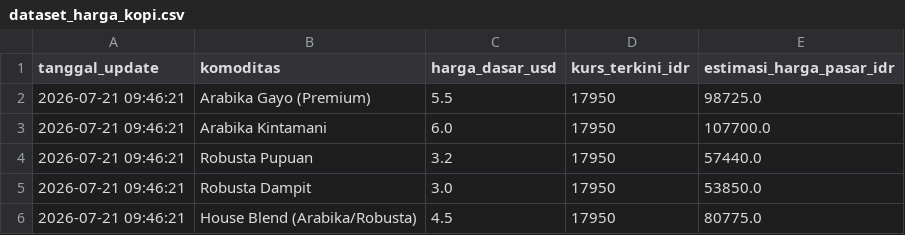
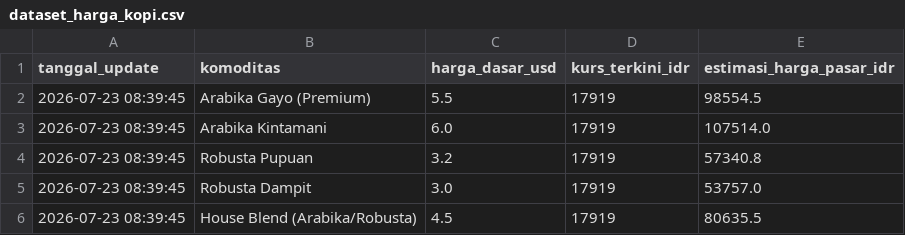
Before and after one commit to IPutuKrisnaPramanaYuda/HargaKomoditasKopi, a CSV file: dataset_harga_kopi.csv, drawn as a sheet.

Commit message:
Update Harian Harga Kopi: 2026-07-23 08:39:45

```diff
--- a/dataset_harga_kopi.csv
+++ b/dataset_harga_kopi.csv
@@ -1,6 +1,6 @@
 tanggal_update,komoditas,harga_dasar_usd,kurs_terkini_idr,estimasi_harga_pasar_idr
-2026-07-21 09:46:21,Arabika Gayo (Premium),5.5,17950,98725.0
-2026-07-21 09:46:21,Arabika Kintamani,6.0,17950,107700.0
-2026-07-21 09:46:21,Robusta Pupuan,3.2,17950,57440.0
-2026-07-21 09:46:21,Robusta Dampit,3.0,17950,53850.0
-2026-07-21 09:46:21,House Blend (Arabika/Robusta),4.5,17950,80775.0
+2026-07-23 08:39:45,Arabika Gayo (Premium),5.5,17919,98554.5
+2026-07-23 08:39:45,Arabika Kintamani,6.0,17919,107514.0
+2026-07-23 08:39:45,Robusta Pupuan,3.2,17919,57340.8
+2026-07-23 08:39:45,Robusta Dampit,3.0,17919,53757.0
+2026-07-23 08:39:45,House Blend (Arabika/Robusta),4.5,17919,80635.5
```
